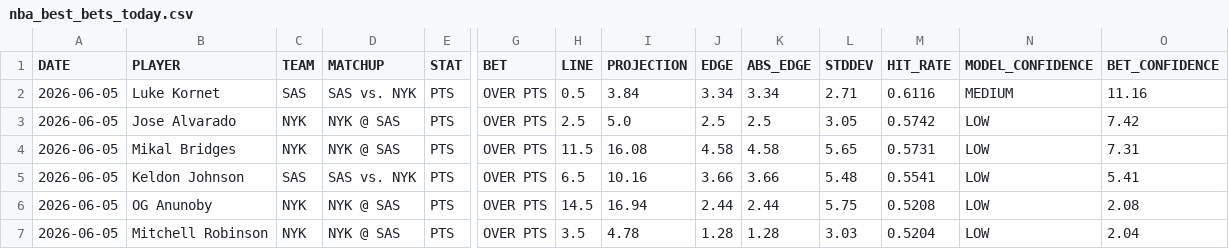
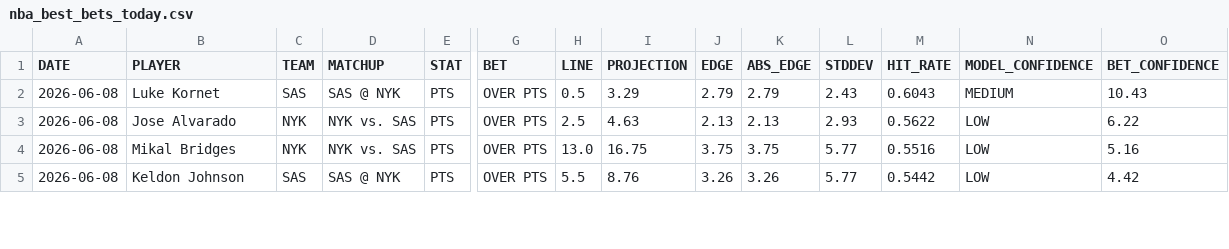
Before and after one commit to syocum9422-blip/edgeranked-site, a CSV file: Best_Bets/nba_best_bets_today.csv, drawn as a sheet; only a part is shown, gaps mark what is left out; removed rows and columns are numbered as before the commit, all else as after; rows hold the shown columns only; the diff covers the shown part only; the diff names each change by its address in the sheet, - before the commit and + after, or states it on an @@ line.

```diff
--- a/Best_Bets/nba_best_bets_today.csv
+++ b/Best_Bets/nba_best_bets_today.csv
-A2:A5 (DATE): 2026-06-05
+A2:A5 (DATE): 2026-06-08
-D2 (MATCHUP): SAS vs. NYK
+D2 (MATCHUP): SAS @ NYK
-I2 (PROJECTION): 3.84
+I2 (PROJECTION): 3.29
-J2 (EDGE): 3.34
+J2 (EDGE): 2.79
-K2 (ABS_EDGE): 3.34
+K2 (ABS_EDGE): 2.79
-L2 (STDDEV): 2.71
+L2 (STDDEV): 2.43
-M2 (HIT_RATE): 0.6116
+M2 (HIT_RATE): 0.6043
-O2 (BET_CONFIDENCE): 11.16
+O2 (BET_CONFIDENCE): 10.43
-D3:D4 (MATCHUP): NYK @ SAS
+D3:D4 (MATCHUP): NYK vs. SAS
-I3 (PROJECTION): 5.0
+I3 (PROJECTION): 4.63
-J3 (EDGE): 2.5
+J3 (EDGE): 2.13
-K3 (ABS_EDGE): 2.5
+K3 (ABS_EDGE): 2.13
-L3 (STDDEV): 3.05
+L3 (STDDEV): 2.93
-M3 (HIT_RATE): 0.5742
+M3 (HIT_RATE): 0.5622
-O3 (BET_CONFIDENCE): 7.42
+O3 (BET_CONFIDENCE): 6.22
-H4 (LINE): 11.5
+H4 (LINE): 13.0
-I4 (PROJECTION): 16.08
+I4 (PROJECTION): 16.75
-J4 (EDGE): 4.58
+J4 (EDGE): 3.75
-K4 (ABS_EDGE): 4.58
+K4 (ABS_EDGE): 3.75
-L4 (STDDEV): 5.65
+L4 (STDDEV): 5.77
-M4 (HIT_RATE): 0.5731
+M4 (HIT_RATE): 0.5516
-O4 (BET_CONFIDENCE): 7.31
+O4 (BET_CONFIDENCE): 5.16
-D5 (MATCHUP): SAS vs. NYK
+D5 (MATCHUP): SAS @ NYK
-H5 (LINE): 6.5
+H5 (LINE): 5.5
-I5 (PROJECTION): 10.16
+I5 (PROJECTION): 8.76
-J5 (EDGE): 3.66
+J5 (EDGE): 3.26
-K5 (ABS_EDGE): 3.66
+K5 (ABS_EDGE): 3.26
-L5 (STDDEV): 5.48
+L5 (STDDEV): 5.77
-M5 (HIT_RATE): 0.5541
+M5 (HIT_RATE): 0.5442
-O5 (BET_CONFIDENCE): 5.41
+O5 (BET_CONFIDENCE): 4.42
-row 6: 2026-06-05 | OG Anunoby | NYK | NYK @ SAS | PTS | OVER PTS | 14.5 | 16.94 | 2.44 | 2.44 | 5.75 | 0.5208 | LOW | 2.08
-row 7: 2026-06-05 | Mitchell Robinson | NYK | NYK @ SAS | PTS | OVER PTS | 3.5 | 4.78 | 1.28 | 1.28 | 3.03 | 0.5204 | LOW | 2.04
```
Also changed, not shown: 2 added rows and 8 edited cells elsewhere in this file, Best_Bets/match_audit_today.csv, Best_Bets/nba_bets_history.csv, 7 other files.
